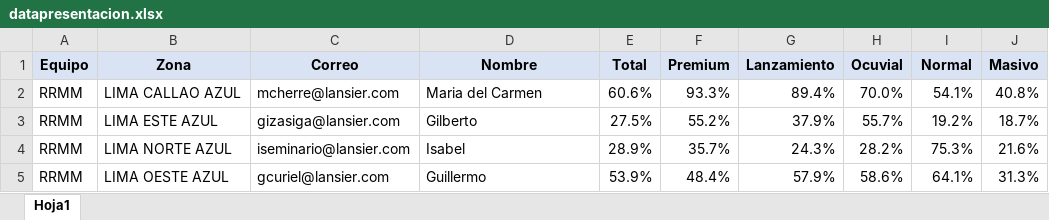
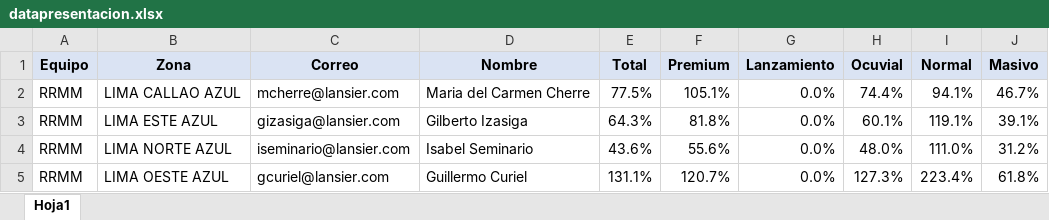
Before and after one commit to chopper210397/mailRdata_vendedores, an Excel workbook: datapresentacion.xlsx, sheet Hoja1, drawn as a sheet; only a part is shown; values as stored, in another font and other column widths than the file's, no borders; the diff covers the shown part only; the diff names each change by its address in the sheet, - before the commit and + after, or states it on an @@ line.

Commit message:
Add files via upload
data utilizada y primera presentacion

```diff
--- a/datapresentacion.xlsx (sheet Hoja1)
+++ b/datapresentacion.xlsx (sheet Hoja1)
-D2 (Nombre): Maria del Carmen
+D2 (Nombre): Maria del Carmen Cherre
-E2 (Total): 60.6%
+E2 (Total): 77.5%
-F2 (Premium): 93.3%
+F2 (Premium): 105.1%
-G2 (Lanzamiento): 89.4%
+G2 (Lanzamiento): 0.0%
-H2 (Ocuvial): 70.0%
+H2 (Ocuvial): 74.4%
-I2 (Normal): 54.1%
+I2 (Normal): 94.1%
-J2 (Masivo): 40.8%
+J2 (Masivo): 46.7%
-D3 (Nombre): Gilberto
+D3 (Nombre): Gilberto Izasiga
-E3 (Total): 27.5%
+E3 (Total): 64.3%
-F3 (Premium): 55.2%
+F3 (Premium): 81.8%
-G3 (Lanzamiento): 37.9%
+G3 (Lanzamiento): 0.0%
-H3 (Ocuvial): 55.7%
+H3 (Ocuvial): 60.1%
-I3 (Normal): 19.2%
+I3 (Normal): 119.1%
-J3 (Masivo): 18.7%
+J3 (Masivo): 39.1%
-D4 (Nombre): Isabel
+D4 (Nombre): Isabel Seminario
-E4 (Total): 28.9%
+E4 (Total): 43.6%
-F4 (Premium): 35.7%
+F4 (Premium): 55.6%
-G4 (Lanzamiento): 24.3%
+G4 (Lanzamiento): 0.0%
-H4 (Ocuvial): 28.2%
+H4 (Ocuvial): 48.0%
-I4 (Normal): 75.3%
+I4 (Normal): 111.0%
-J4 (Masivo): 21.6%
+J4 (Masivo): 31.2%
-D5 (Nombre): Guillermo
+D5 (Nombre): Guillermo Curiel
-E5 (Total): 53.9%
+E5 (Total): 131.1%
-F5 (Premium): 48.4%
+F5 (Premium): 120.7%
-G5 (Lanzamiento): 57.9%
+G5 (Lanzamiento): 0.0%
-H5 (Ocuvial): 58.6%
+H5 (Ocuvial): 127.3%
-I5 (Normal): 64.1%
+I5 (Normal): 223.4%
-J5 (Masivo): 31.3%
+J5 (Masivo): 61.8%
```
Also changed, not shown: 104 edited cells elsewhere in this sheet, 1 other file.
